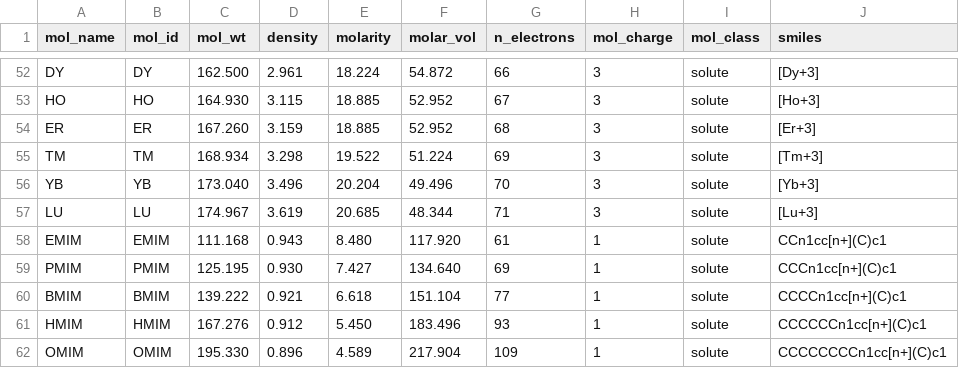
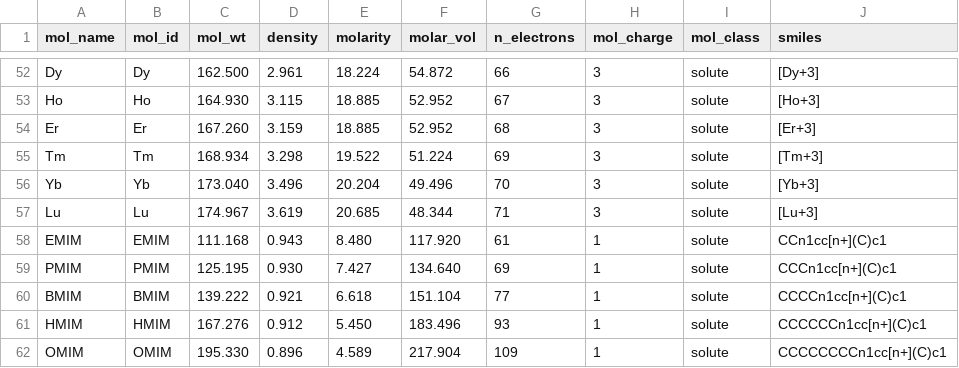
Before and after one commit to aperoutka/picmol, a CSV file: src/picmol/data/molecular_properties.csv, drawn as a sheet; only a part is shown, gaps mark what is left out; the diff covers the shown part only; the diff names each change by its address in the sheet, - before the commit and + after, or states it on an @@ line.

```diff
--- a/src/picmol/data/molecular_properties.csv
+++ b/src/picmol/data/molecular_properties.csv
-A52 (mol_name): DY
+A52 (mol_name): Dy
-B52 (mol_id): DY
+B52 (mol_id): Dy
-A53 (mol_name): HO
+A53 (mol_name): Ho
-B53 (mol_id): HO
+B53 (mol_id): Ho
-A54 (mol_name): ER
+A54 (mol_name): Er
-B54 (mol_id): ER
+B54 (mol_id): Er
-A55 (mol_name): TM
+A55 (mol_name): Tm
-B55 (mol_id): TM
+B55 (mol_id): Tm
-A56 (mol_name): YB
+A56 (mol_name): Yb
-B56 (mol_id): YB
+B56 (mol_id): Yb
-A57 (mol_name): LU
+A57 (mol_name): Lu
-B57 (mol_id): LU
+B57 (mol_id): Lu
```
Also changed, not shown: 31 edited cells elsewhere in this file.
